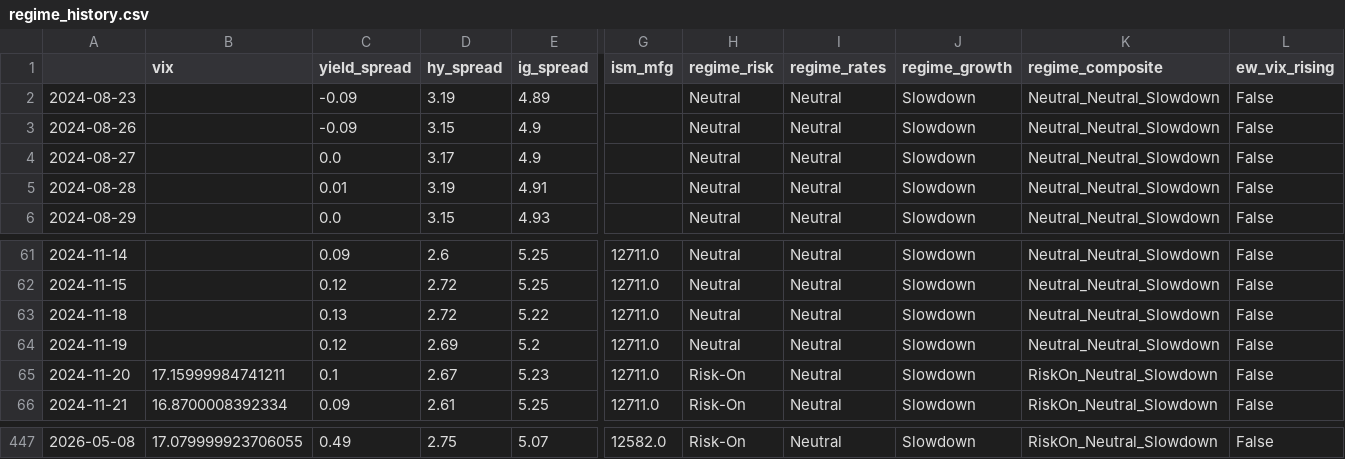
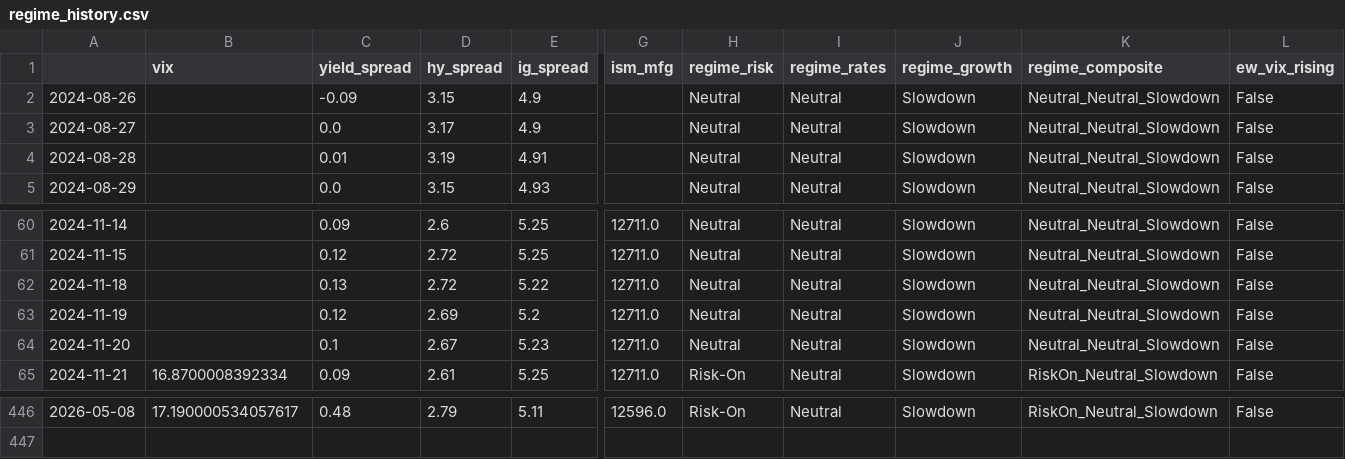
Before and after one commit to lifeIsShore/crypto-hedge-fund, a CSV file: ml_quant_finance_research/quant_research/regime_engine/data/regime_history.csv, drawn as a sheet; only a part is shown, gaps mark what is left out; removed rows and columns are numbered as before the commit, all else as after; rows hold the shown columns only; the diff covers the shown part only; the diff names each change by its address in the sheet, - before the commit and + after, or states it on an @@ line.

```diff
--- a/ml_quant_finance_research/quant_research/regime_engine/data/regime_history.csv
+++ b/ml_quant_finance_research/quant_research/regime_engine/data/regime_history.csv
-row 2: 2024-08-23 |  | -0.09 | 3.19 | 4.89 |  | Neutral | Neutral | Slowdown | Neutral_Neutral_Slowdown | False
-B64 (vix): 17.15999984741211
+B64 (vix): (empty)
-H64 (regime_risk): Risk-On
+H64 (regime_risk): Neutral
-K64 (regime_composite): RiskOn_Neutral_Slowdown
+K64 (regime_composite): Neutral_Neutral_Slowdown
-B446 (vix): 17.079999923706055
+B446 (vix): 17.190000534057617
-C446 (yield_spread): 0.49
+C446 (yield_spread): 0.48
-D446 (hy_spread): 2.75
+D446 (hy_spread): 2.79
-E446 (ig_spread): 5.07
+E446 (ig_spread): 5.11
-G446 (ism_mfg): 12582.0
+G446 (ism_mfg): 12596.0
```
Also changed, not shown: 29 edited cells elsewhere in this file, ml_quant_finance_research/quant_research/pead_engine/data/earnings_cache.csv, ml_quant_finance_research/quant_research/pead_engine/data/pead_prices.csv, 22 other files.
